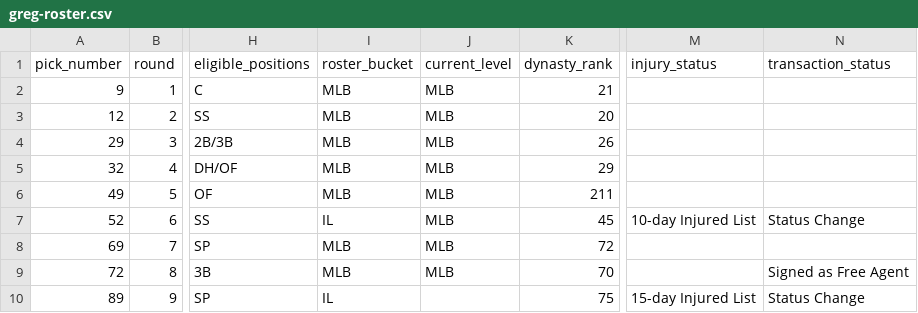
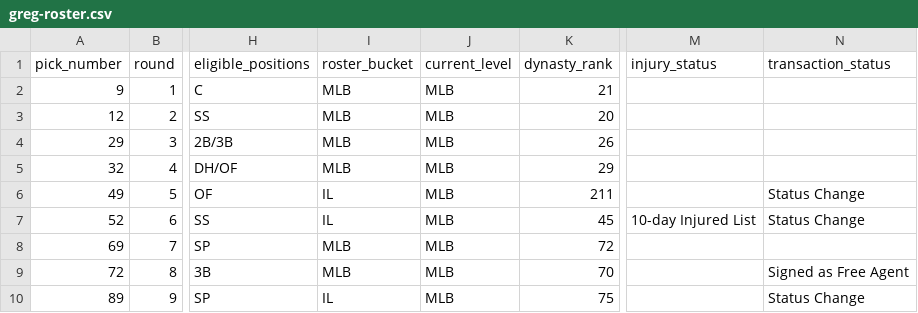
Before and after one commit to SergeantSuj/fantasy-baseball, a CSV file: manager-rosters/greg-roster.csv, drawn as a sheet; only a part is shown, gaps mark what is left out; the diff covers the shown part only; the diff names each change by its address in the sheet, - before the commit and + after, or states it on an @@ line.

```diff
--- a/manager-rosters/greg-roster.csv
+++ b/manager-rosters/greg-roster.csv
-I6 (roster_bucket): MLB
+I6 (roster_bucket): IL
-N6 (transaction_status): (empty)
+N6 (transaction_status): Status Change
-J10 (current_level): (empty)
+J10 (current_level): MLB
-M10 (injury_status): 15-day Injured List
+M10 (injury_status): (empty)
```
Also changed, not shown: 4 added rows and 19 edited cells elsewhere in this file, data/player-contributions-2026.csv, manager-rosters/josh-m-roster.csv, 32 other files.
